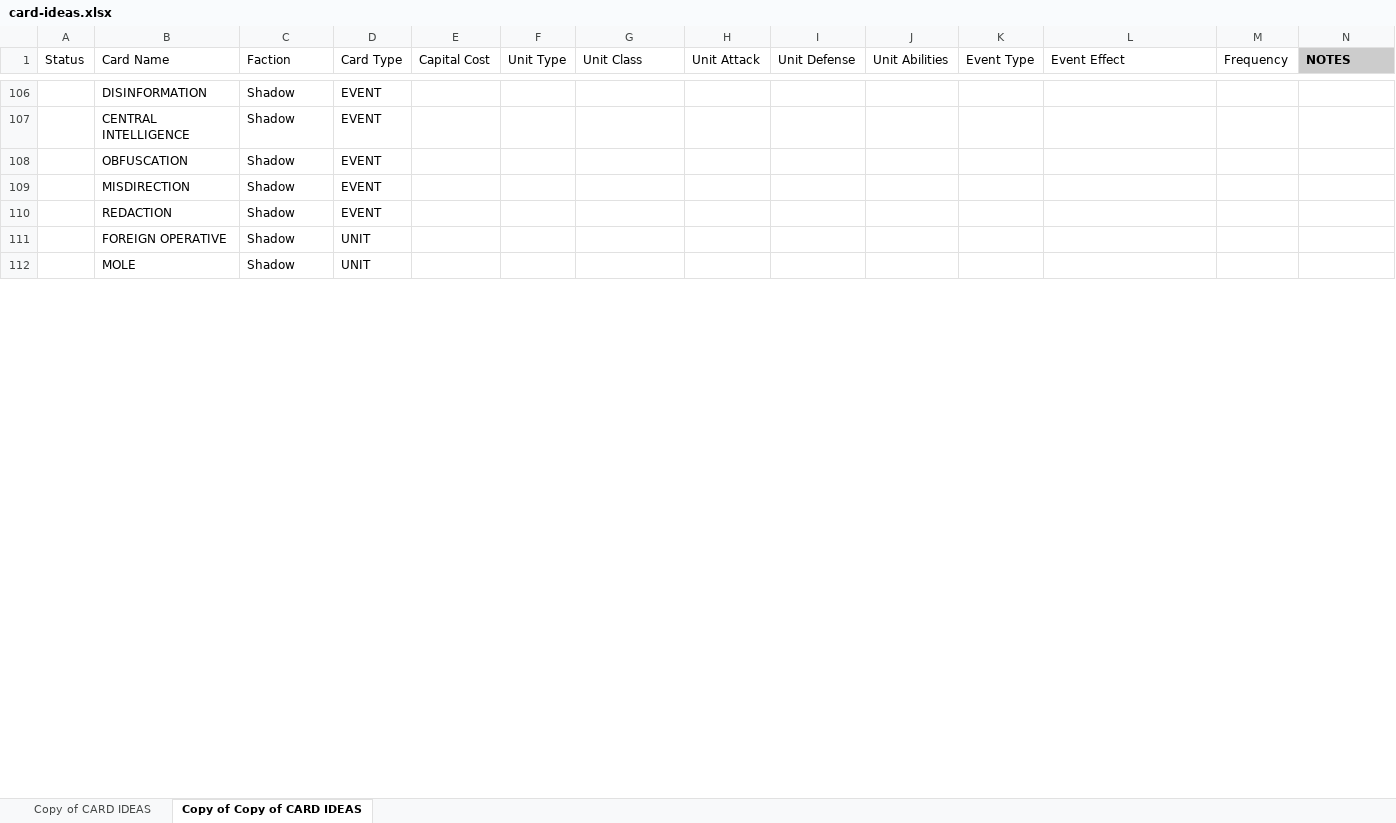
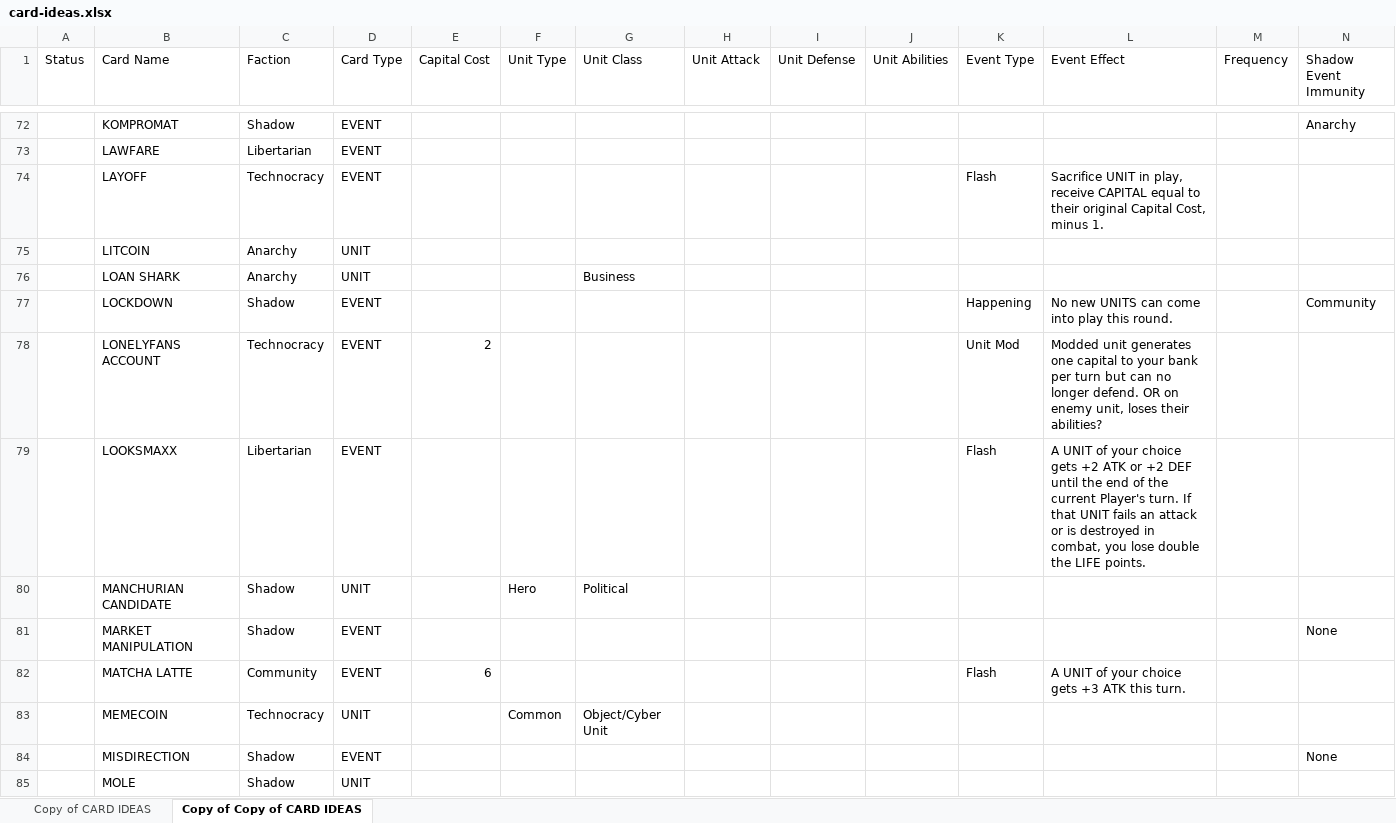
Before and after one commit to Pulp-Media-Games-Corp/culture-war-expansion, an Excel workbook: src/data/card-ideas.xlsx, sheet Copy of Copy of CARD IDEAS, drawn as a sheet; only a part is shown, gaps mark what is left out; values as stored, in another font and other column widths than the file's, no borders; charts and pictures and conditional formats and table styles not drawn; removed rows and columns are numbered as before the commit, all else as after; the diff covers the shown part only; the diff names each change by its address in the sheet, - before the commit and + after, or states it on an @@ line.

```diff
--- a/src/data/card-ideas.xlsx (sheet Copy of Copy of CARD IDEAS)
+++ b/src/data/card-ideas.xlsx (sheet Copy of Copy of CARD IDEAS)
-N1: NOTES
+N1: Shadow Event Immunity
@@ N1 fill: #CCCCCC → none, bold: on → off @@
-B72 (Card Name): DISINFORMATION
+B72 (Card Name): KOMPROMAT
-N72 (Shadow Event Immunity): (empty)
+N72 (Shadow Event Immunity): Anarchy
@@ row 128 moved to row 73: LAWFARE @@
@@ row 41 moved to row 74: LAYOFF @@
@@ row 11 moved to row 75: LITCOIN @@
@@ row 21 moved to row 76: LOAN SHARK @@
+row 77:  | LOCKDOWN | Shadow | EVENT |  |  |  |  |  |  | Happening | No new UNITS can come into play this round. |  | Community
@@ row 5 moved to row 78: LONELYFANS ACCOUNT @@
+row 79:  | LOOKSMAXX | Libertarian | EVENT |  |  |  |  |  |  | Flash | A UNIT of your choice gets +2 ATK or +2 DEF until the end of the current Player's turn. If that UNIT fails an attack or is destroyed in combat, you lose double the LIFE points.
+row 80:  | MANCHURIAN CANDIDATE | Shadow | UNIT |  | Hero | Political
-B81 (Card Name): CENTRAL INTELLIGENCE
+B81 (Card Name): MARKET MANIPULATION
-N81 (Shadow Event Immunity): (empty)
+N81 (Shadow Event Immunity): None
-row 108:  | OBFUSCATION | Shadow | EVENT
@@ row 28 moved to row 82: MATCHA LATTE @@
@@ row 10 moved to row 83: MEMECOIN @@
-N84 (Shadow Event Immunity): (empty)
+N84 (Shadow Event Immunity): None
-row 110:  | REDACTION | Shadow | EVENT
@@ row 111 moved to row 50: FOREIGN OPERATIVE @@
```
Also changed, not shown: 68 added rows, 64 removed rows, 47 moved rows, 27 edited cells and cell formats elsewhere in this sheet, charts or pictures, 4 other files.
